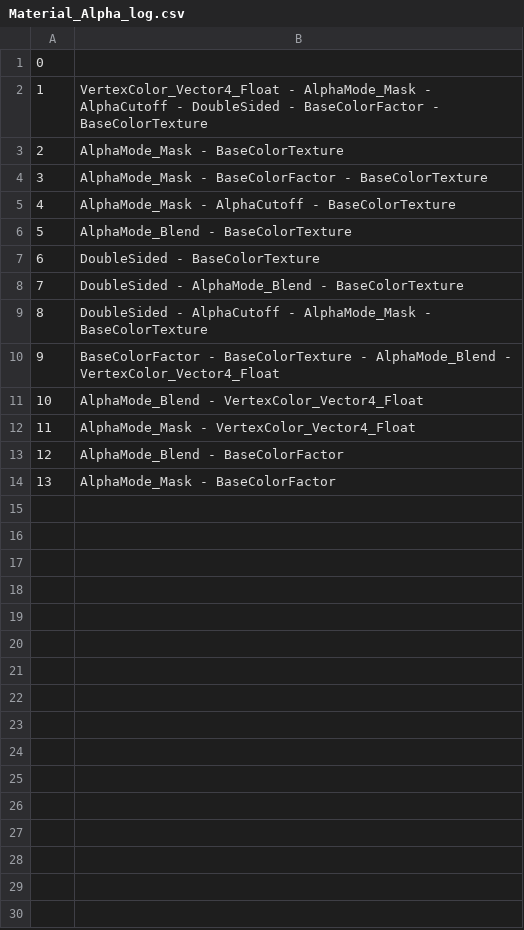
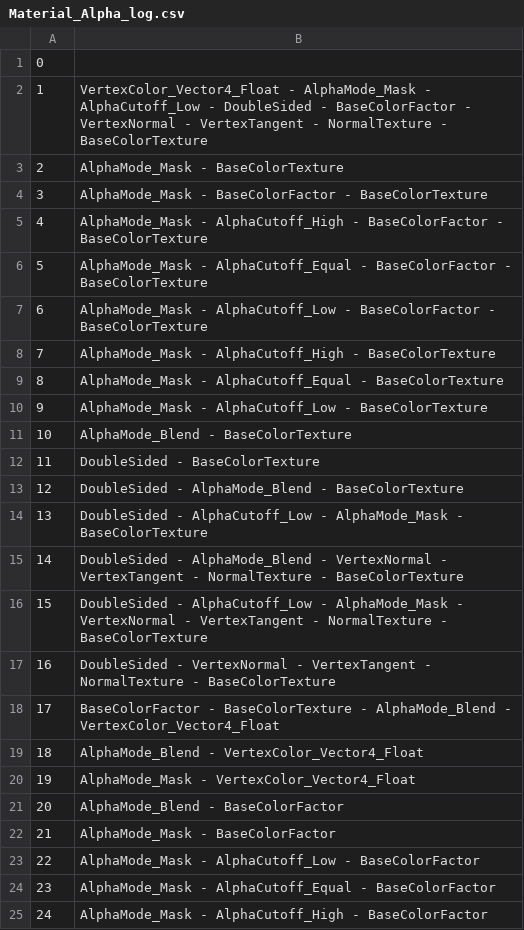
Before and after one commit to KhronosGroup/glTF-Asset-Generator, a CSV file: Output/Material_Alpha/Material_Alpha_log.csv, drawn as a sheet; addresses are those after the commit; the diff names each change by its address in the sheet, - before the commit and + after, or states it on an @@ line.

Commit message:
Update output folder

```diff
--- a/Output/Material_Alpha/Material_Alpha_log.csv
+++ b/Output/Material_Alpha/Material_Alpha_log.csv
-B2: …AlphaMode_Mask - AlphaCutoff - DoubleSided - BaseColorFactor - BaseColorTexture
+B2: …AlphaMode_Mask - AlphaCutoff_Low - DoubleSided - BaseColorFactor - VertexNormal - VertexTangent - NormalTexture - BaseColorTexture
-B5: AlphaMode_Mask - AlphaCutoff - BaseColorTexture
+B5: AlphaMode_Mask - AlphaCutoff_High - BaseColorFactor - BaseColorTexture
+row 6: 5 | AlphaMode_Mask - AlphaCutoff_Equal - BaseColorFactor - BaseColorTexture
+row 7: 6 | AlphaMode_Mask - AlphaCutoff_Low - BaseColorFactor - BaseColorTexture
+row 8: 7 | AlphaMode_Mask - AlphaCutoff_High - BaseColorTexture
+row 9: 8 | AlphaMode_Mask - AlphaCutoff_Equal - BaseColorTexture
+row 10: 9 | AlphaMode_Mask - AlphaCutoff_Low - BaseColorTexture
@@ column A renumbered between rows 11 and 22 @@
-B14: DoubleSided - AlphaCutoff - AlphaMode_Mask…
+B14: DoubleSided - AlphaCutoff_Low - AlphaMode_Mask…
+row 15: 14 | DoubleSided - AlphaMode_Blend - VertexNormal - VertexTangent - NormalTexture - BaseColorTexture
+row 16: 15 | DoubleSided - AlphaCutoff_Low - AlphaMode_Mask - VertexNormal - VertexTangent - NormalTexture - BaseColorTexture
+row 17: 16 | DoubleSided - VertexNormal - VertexTangent - NormalTexture - BaseColorTexture
+row 23: 22 | AlphaMode_Mask - AlphaCutoff_Low - BaseColorFactor
+row 24: 23 | AlphaMode_Mask - AlphaCutoff_Equal - BaseColorFactor
+row 25: 24 | AlphaMode_Mask - AlphaCutoff_High - BaseColorFactor
```
Also changed, not shown: 38 other files.
